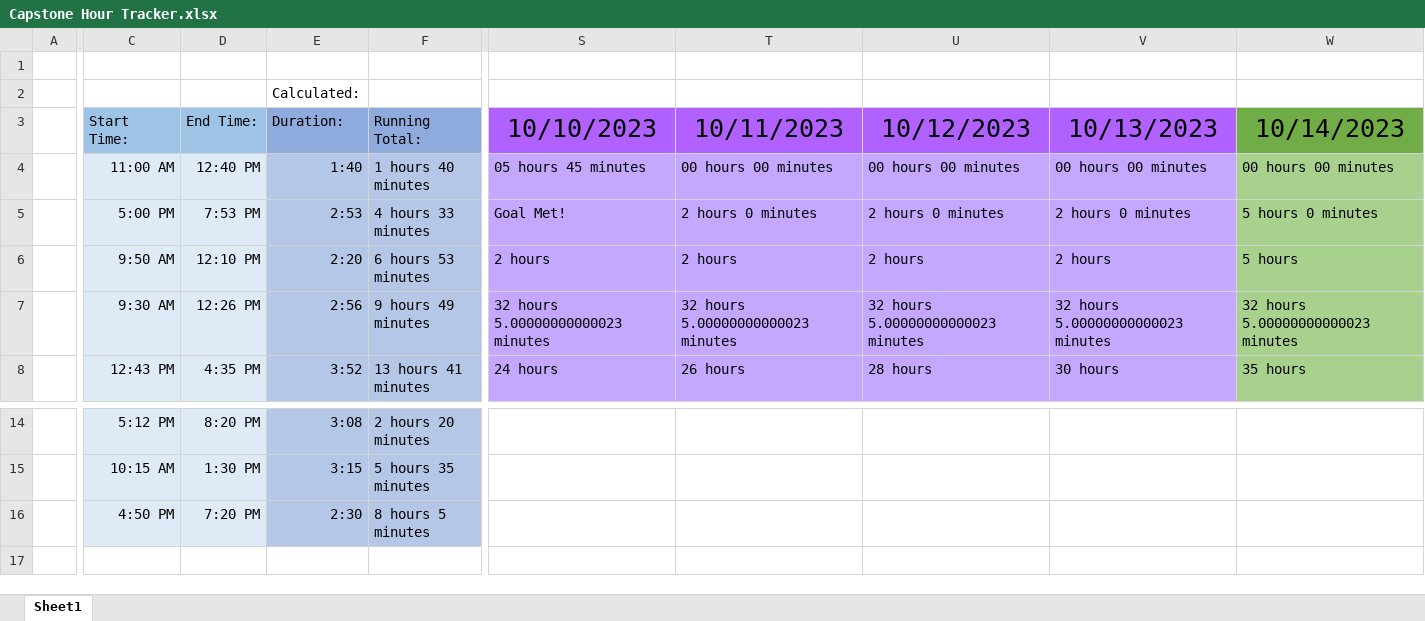
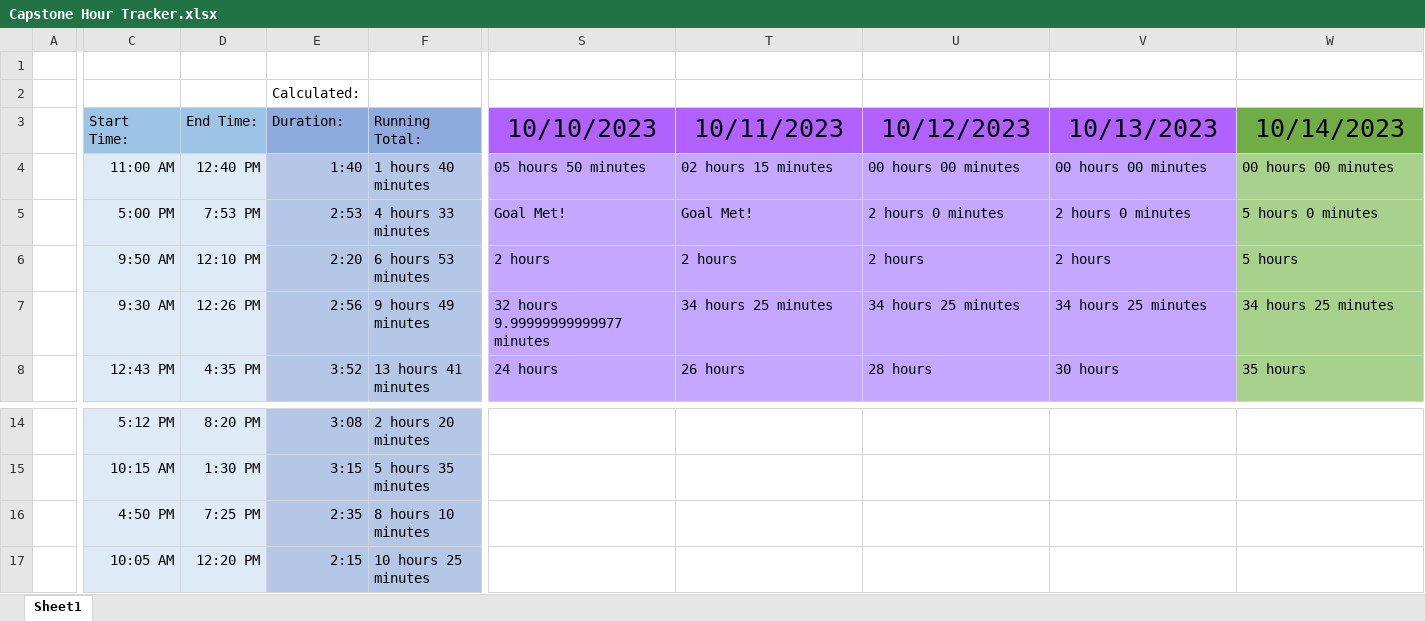
Before and after one commit to alexbatesdev/Neumont-Capstone, an Excel workbook: Documents/Capstone Hour Tracker.xlsx, sheet Sheet1, drawn as a sheet; only a part is shown, gaps mark what is left out; values as stored, in another font and other column widths than the file's, no borders; rows hold the shown columns only; the diff covers the shown part only; the diff names each change by its address in the sheet, - before the commit and + after, or states it on an @@ line.

```diff
--- a/Documents/Capstone Hour Tracker.xlsx (sheet Sheet1)
+++ b/Documents/Capstone Hour Tracker.xlsx (sheet Sheet1)
-S4 (10/10/2023): 05 hours 45 minutes
+S4 (10/10/2023): 05 hours 50 minutes
-T4 (10/11/2023): 00 hours 00 minutes
+T4 (10/11/2023): 02 hours 15 minutes
-T5 (10/11/2023): 2 hours 0 minutes
+T5 (10/11/2023): Goal Met!
-S7 (10/10/2023): 32 hours 5.00000000000023 minutes
+S7 (10/10/2023): 32 hours 9.99999999999977 minutes
-T7 (10/11/2023): 32 hours 5.00000000000023 minutes
+T7 (10/11/2023): 34 hours 25 minutes
-U7 (10/12/2023): 32 hours 5.00000000000023 minutes
+U7 (10/12/2023): 34 hours 25 minutes
-V7 (10/13/2023): 32 hours 5.00000000000023 minutes
+V7 (10/13/2023): 34 hours 25 minutes
-W7 (10/14/2023): 32 hours 5.00000000000023 minutes
+W7 (10/14/2023): 34 hours 25 minutes
-D16 (End Time:): 7:20 PM
+D16 (End Time:): 7:25 PM
-E16 (Duration:): 2:30
+E16 (Duration:): 2:35
-F16 (Running Total:): 8 hours 5 minutes
+F16 (Running Total:): 8 hours 10 minutes
+row 17:  | 10:05 AM | 12:20 PM | 2:15 | 10 hours 25 minutes
```
Also changed, not shown: 8 edited cells elsewhere in this sheet, 5 other files.
